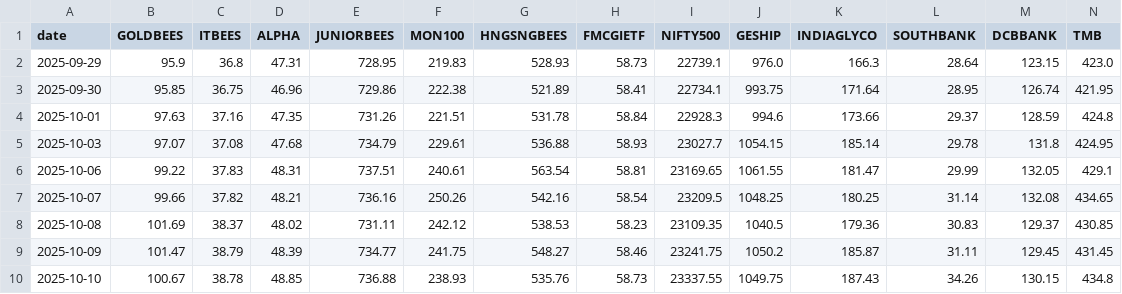
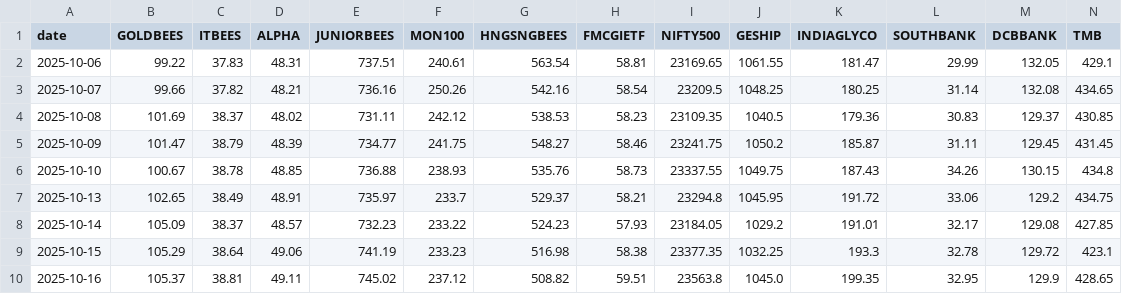
Before and after one commit to RPSCL/HNImanshu_value, a CSV file: etf_prices/daily_close.csv, drawn as a sheet; only a part is shown; the shorter side is filled out with more unchanged rows; rows hold the shown columns only; the diff names each change by its address in the sheet, - before the commit and + after, or states it on an @@ line.

```diff
--- a/etf_prices/daily_close.csv
+++ b/etf_prices/daily_close.csv
-row 2: 2025-09-29 | 95.9 | 36.8 | 47.31 | 728.95 | 219.83 | 528.93 | 58.73 | 22739.1 | 976.0 | 166.3 | 28.64 | 123.15 | 423.0
-row 3: 2025-09-30 | 95.85 | 36.75 | 46.96 | 729.86 | 222.38 | 521.89 | 58.41 | 22734.1 | 993.75 | 171.64 | 28.95 | 126.74 | 421.95
-row 4: 2025-10-01 | 97.63 | 37.16 | 47.35 | 731.26 | 221.51 | 531.78 | 58.84 | 22928.3 | 994.6 | 173.66 | 29.37 | 128.59 | 424.8
-row 5: 2025-10-03 | 97.07 | 37.08 | 47.68 | 734.79 | 229.61 | 536.88 | 58.93 | 23027.7 | 1054.15 | 185.14 | 29.78 | 131.8 | 424.95
```
Also changed, not shown: etf_prices/raw/HNGSNGBEES.csv, etf_prices/raw/ITBEES.csv, 8 other files.
